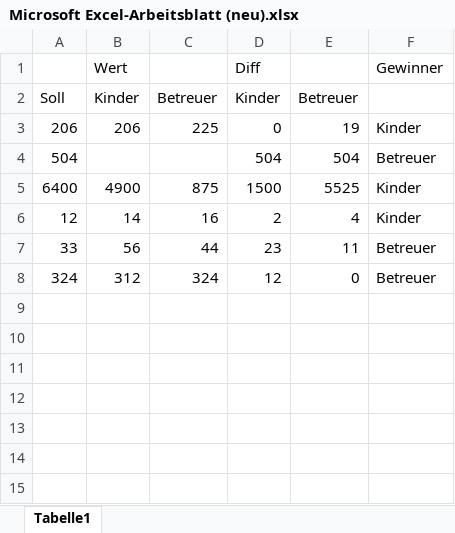
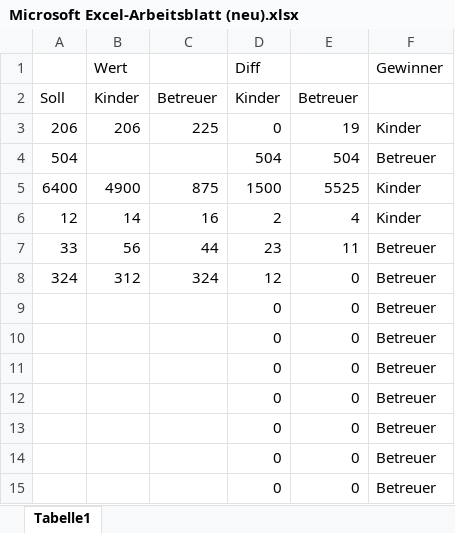
Before and after one commit to TheEinfachFelix/GameMaster, an Excel workbook: Games/Microsoft Excel-Arbeitsblatt (neu).xlsx, sheet Tabelle1, drawn as a sheet; values as stored, in another font and other column widths than the file's, no borders; the diff names each change by its address in the sheet, - before the commit and + after, or states it on an @@ line.

Commit message:
game done

```diff
--- a/Games/Microsoft Excel-Arbeitsblatt (neu).xlsx (sheet Tabelle1)
+++ b/Games/Microsoft Excel-Arbeitsblatt (neu).xlsx (sheet Tabelle1)
+row 9:  |  |  | 0 | 0 | Betreuer
+row 10:  |  |  | 0 | 0 | Betreuer
+row 11:  |  |  | 0 | 0 | Betreuer
+row 12:  |  |  | 0 | 0 | Betreuer
+row 13:  |  |  | 0 | 0 | Betreuer
+row 14:  |  |  | 0 | 0 | Betreuer
+row 15:  |  |  | 0 | 0 | Betreuer
```
Also changed, not shown: 7 other files.
